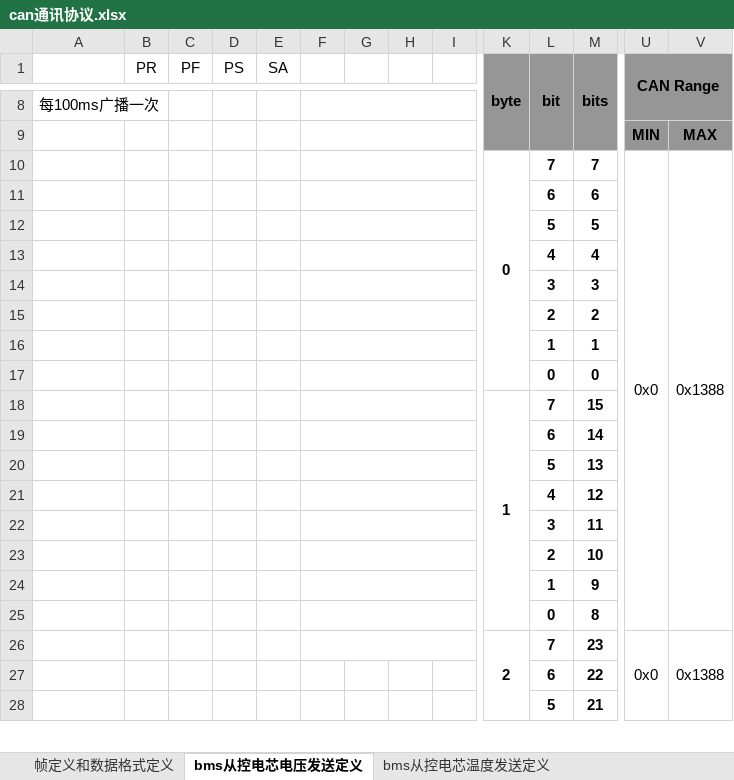
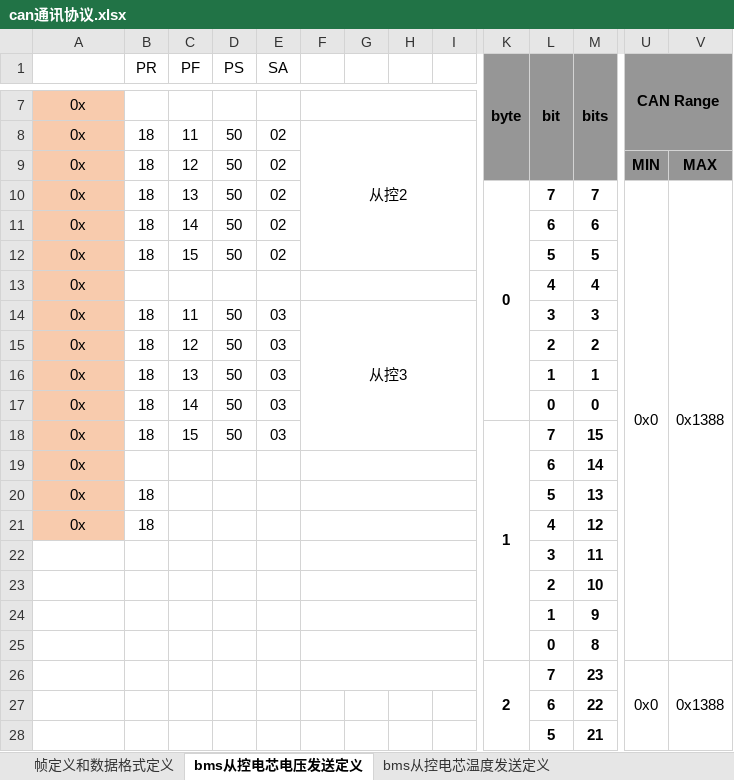
Before and after one commit to xiaokai1213/bms_fc_project_251005, an Excel workbook: information/CANDBC++/can通讯协议.xlsx, sheet bms从控电芯电压发送定义, drawn as a sheet; only a part is shown, gaps mark what is left out; values as stored, in another font and other column widths than the file's, no borders; removed rows and columns are numbered as before the commit, all else as after; rows hold the shown columns only; the diff covers the shown part only; the diff names each change by its address in the sheet, - before the commit and + after, or states it on an @@ line.

```diff
--- a/information/CANDBC++/can通讯协议.xlsx (sheet bms从控电芯电压发送定义)
+++ b/information/CANDBC++/can通讯协议.xlsx (sheet bms从控电芯电压发送定义)
-A7 fill: none
+A7 fill: #F8CBAD
-A7: 每100ms广播一次
+A7: 0x
-A7 alignment: left
+A7 alignment: center
-row 9:  |  |  |  |  |  |  |  |  |  |  |  | MIN | MAX
+row 8: 0x | 18 | 11 | 50 | 02 | 从控2
+row 9: 0x | 18 | 12 | 50 | 02 |  |  |  |  |  |  |  | MIN | MAX
-A10: (empty)
+A10: 0x
-A10 fill: none
+A10 fill: #F8CBAD
-B10 (PR): (empty)
+B10 (PR): 18
-C10 (PF): (empty)
+C10 (PF): 13
-D10 (PS): (empty)
+D10 (PS): 50
-E10 (SA): (empty)
+E10 (SA): 02
-F10:I10 merged
-row 11:  |  |  |  |  |  |  |  |  |  | 6 | 6
-row 12:  |  |  |  |  |  |  |  |  |  | 5 | 5
+row 11: 0x | 18 | 14 | 50 | 02 |  |  |  |  |  | 6 | 6
+row 12: 0x | 18 | 15 | 50 | 02 |  |  |  |  |  | 5 | 5
-A13: (empty)
+A13: 0x
-A13 fill: none
+A13 fill: #F8CBAD
-row 14:  |  |  |  |  |  |  |  |  |  | 3 | 3
-row 15:  |  |  |  |  |  |  |  |  |  | 2 | 2
-row 16:  |  |  |  |  |  |  |  |  |  | 1 | 1
-row 17:  |  |  |  |  |  |  |  |  |  | 0 | 0
-row 18:  |  |  |  |  |  |  |  |  | 1 | 7 | 15
+row 14: 0x | 18 | 11 | 50 | 03 | 从控3 |  |  |  |  | 3 | 3
+row 15: 0x | 18 | 12 | 50 | 03 |  |  |  |  |  | 2 | 2
+row 16: 0x | 18 | 13 | 50 | 03 |  |  |  |  |  | 1 | 1
+row 17: 0x | 18 | 14 | 50 | 03 |  |  |  |  |  | 0 | 0
+row 18: 0x | 18 | 15 | 50 | 03 |  |  |  |  | 1 | 7 | 15
-A19:A21: (empty)
+A19:A21: 0x
-A19:A21 fill: none
+A19:A21 fill: #F8CBAD
-B20:B21 (PR): (empty)
+B20:B21 (PR): 18
```
Also changed, not shown: 1 removed row, 15 edited cells and cell formats elsewhere in this sheet, sheet bms从控电芯温度发送定义, 1 other file.
